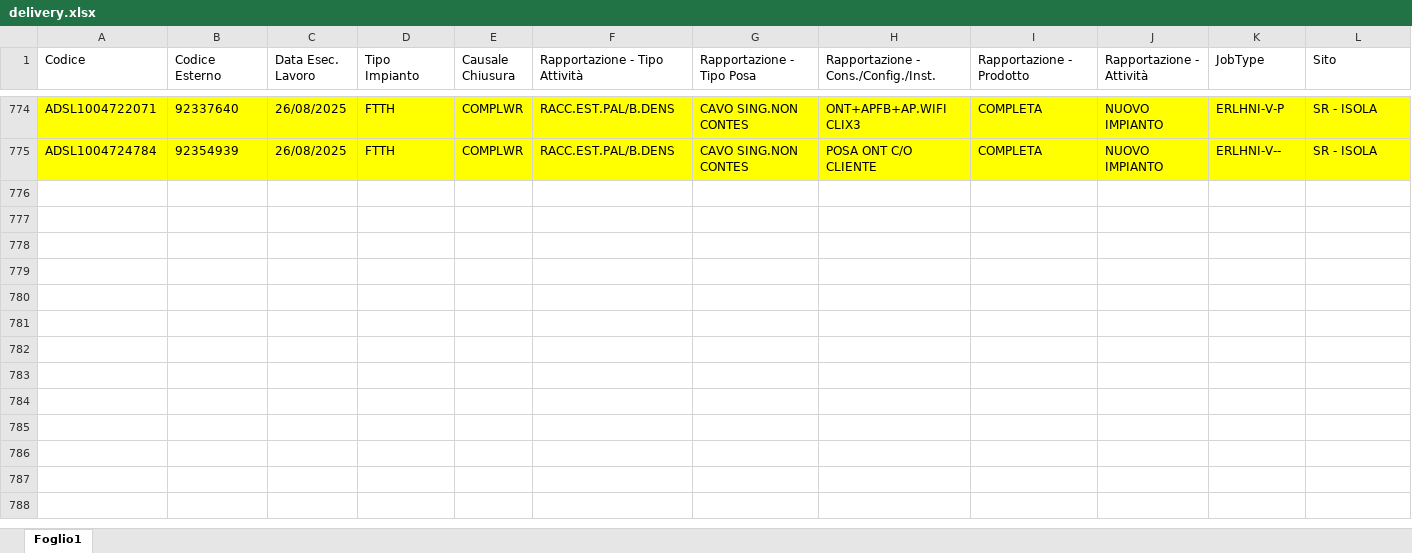
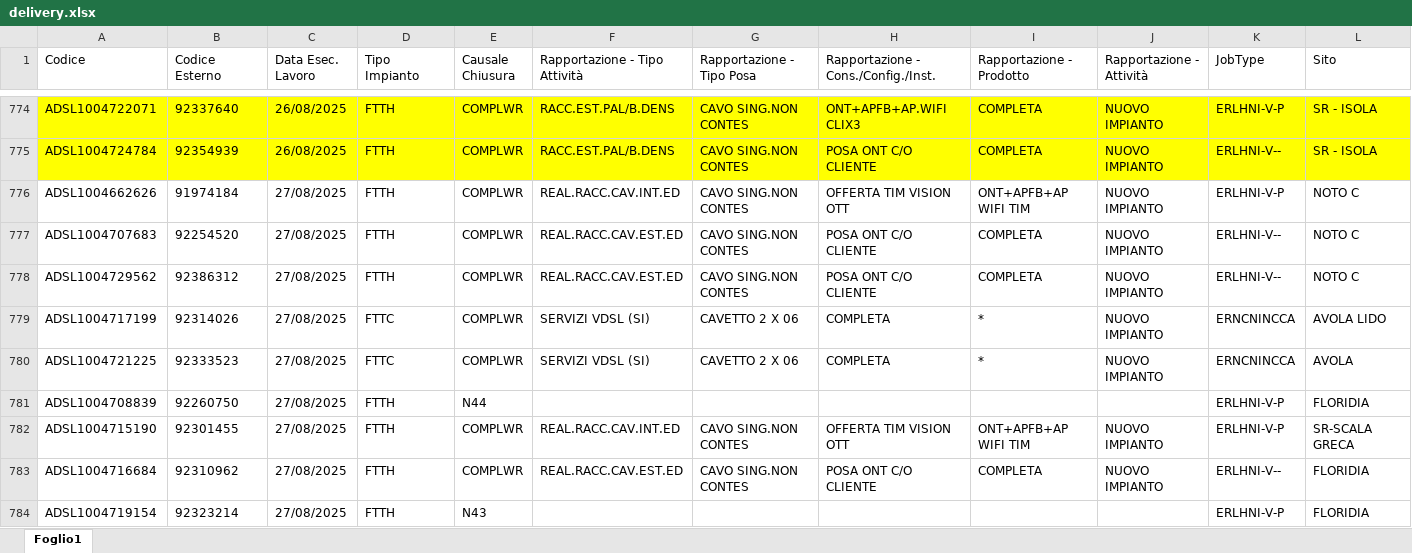
Before and after one commit to lbianco11197/Avanzamento-Delivery, an Excel workbook: delivery.xlsx, sheet Foglio1, drawn as a sheet; only a part is shown, gaps mark what is left out; values as stored, in another font and other column widths than the file's, no borders; rows hold the shown columns only; the diff covers the shown part only; the diff names each change by its address in the sheet, - before the commit and + after, or states it on an @@ line.

Commit message:
Aggiornato delivery.xlsx da lbianco via Streamlit

```diff
--- a/delivery.xlsx (sheet Foglio1)
+++ b/delivery.xlsx (sheet Foglio1)
+row 776: ADSL1004662626 | 91974184 | 27/08/2025 | FTTH | COMPLWR | REAL.RACC.CAV.INT.ED | CAVO SING.NON CONTES | OFFERTA TIM VISION OTT | ONT+APFB+AP WIFI TIM | NUOVO IMPIANTO | ERLHNI-V-P | NOTO C
+row 777: ADSL1004707683 | 92254520 | 27/08/2025 | FTTH | COMPLWR | REAL.RACC.CAV.EST.ED | CAVO SING.NON CONTES | POSA ONT C/O CLIENTE | COMPLETA | NUOVO IMPIANTO | ERLHNI-V-- | NOTO C
+row 778: ADSL1004729562 | 92386312 | 27/08/2025 | FTTH | COMPLWR | REAL.RACC.CAV.EST.ED | CAVO SING.NON CONTES | POSA ONT C/O CLIENTE | COMPLETA | NUOVO IMPIANTO | ERLHNI-V-- | NOTO C
+row 779: ADSL1004717199 | 92314026 | 27/08/2025 | FTTC | COMPLWR | SERVIZI VDSL (SI) | CAVETTO 2 X 06 | COMPLETA | * | NUOVO IMPIANTO | ERNCNINCCA | AVOLA LIDO
+row 780: ADSL1004721225 | 92333523 | 27/08/2025 | FTTC | COMPLWR | SERVIZI VDSL (SI) | CAVETTO 2 X 06 | COMPLETA | * | NUOVO IMPIANTO | ERNCNINCCA | AVOLA
+row 781: ADSL1004708839 | 92260750 | 27/08/2025 | FTTH | N44 |  |  |  |  |  | ERLHNI-V-P | FLORIDIA
+row 782: ADSL1004715190 | 92301455 | 27/08/2025 | FTTH | COMPLWR | REAL.RACC.CAV.INT.ED | CAVO SING.NON CONTES | OFFERTA TIM VISION OTT | ONT+APFB+AP WIFI TIM | NUOVO IMPIANTO | ERLHNI-V-P | SR-SCALA GRECA
+row 783: ADSL1004716684 | 92310962 | 27/08/2025 | FTTH | COMPLWR | REAL.RACC.CAV.EST.ED | CAVO SING.NON CONTES | POSA ONT C/O CLIENTE | COMPLETA | NUOVO IMPIANTO | ERLHNI-V-- | FLORIDIA
+row 784: ADSL1004719154 | 92323214 | 27/08/2025 | FTTH | N43 |  |  |  |  |  | ERLHNI-V-P | FLORIDIA
```
Also changed, not shown: 17 added rows elsewhere in this sheet.
